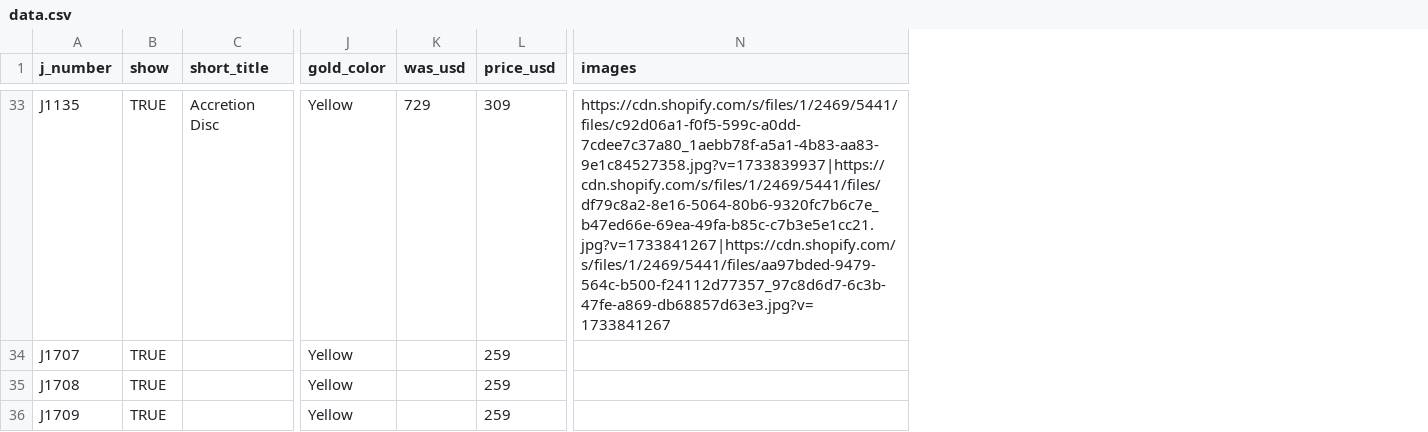
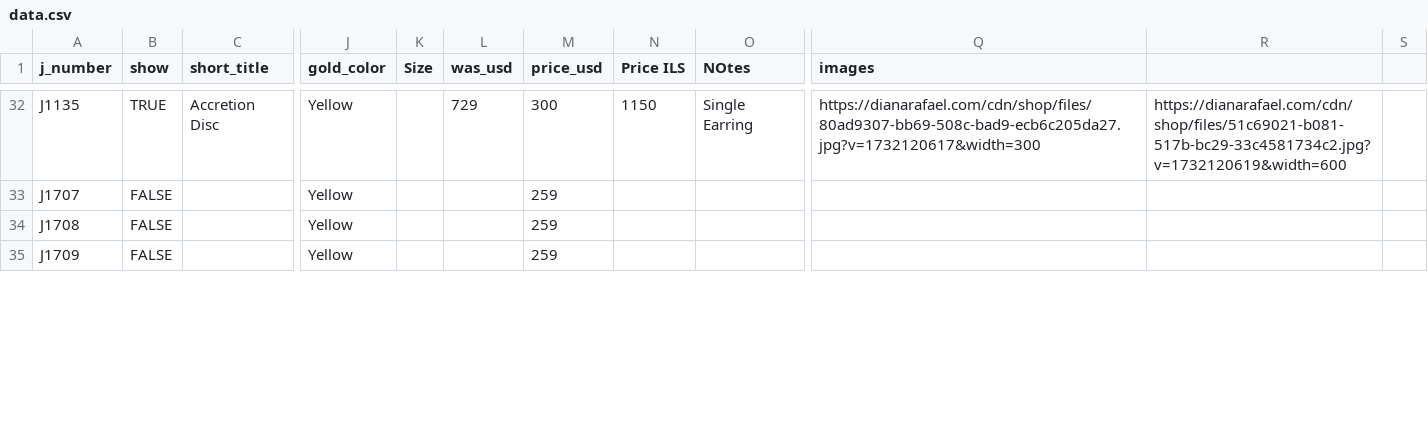
Before and after one commit to dadahan10/remnant-clearance, a CSV file: data.csv, drawn as a sheet; only a part is shown, gaps mark what is left out; addresses are those after the commit; the diff covers the shown part only; the diff names each change by its address in the sheet, - before the commit and + after, or states it on an @@ line.

```diff
--- a/data.csv
+++ b/data.csv
+column K (Size), empty
+column N (Price ILS), row 32: 1150
+column O (NOtes), row 32: Single Earring
+column R, row 32: https://dianarafael.com/cdn/shop/files/51c69021-b081-517b-bc29-33c4581734c2.jpg?v=1732120619&width=600
+column S, empty
-M32 (price_usd): 309
+M32 (price_usd): 300
-Q32 (images): https://cdn.shopify.com/s/files/1/2469/5441/files/c92d06a1-f0f5-599c-a0dd-7cdee7c37a80_1aebb78f-a5a1-4b83-aa83-9e1c84527358.jpg?v=1733839937|https://cdn.shopify.com/s/files/1/2469/5441/files/df79c8a2-8e16-5064-80b6-9320fc7b6c7e_b47ed66e-69ea-49fa-b85c-c7b3e5e1cc21.jpg?v=1733841267|https://cdn.shopify.com/s/files/1/2469/5441/files/aa97bded-9479-564c-b500-f24112d77357_97c8d6d7-6c3b-47fe-a869-db68857d63e3.jpg?v=1733841267
+Q32 (images): https://dianarafael.com/cdn/shop/files/80ad9307-bb69-508c-bad9-ecb6c205da27.jpg?v=1732120617&width=300
-B33:B35 (show): TRUE
+B33:B35 (show): FALSE
```
Also changed, not shown: 1 added row, 1 removed row and 111 edited cells elsewhere in this file, 2 other files.
